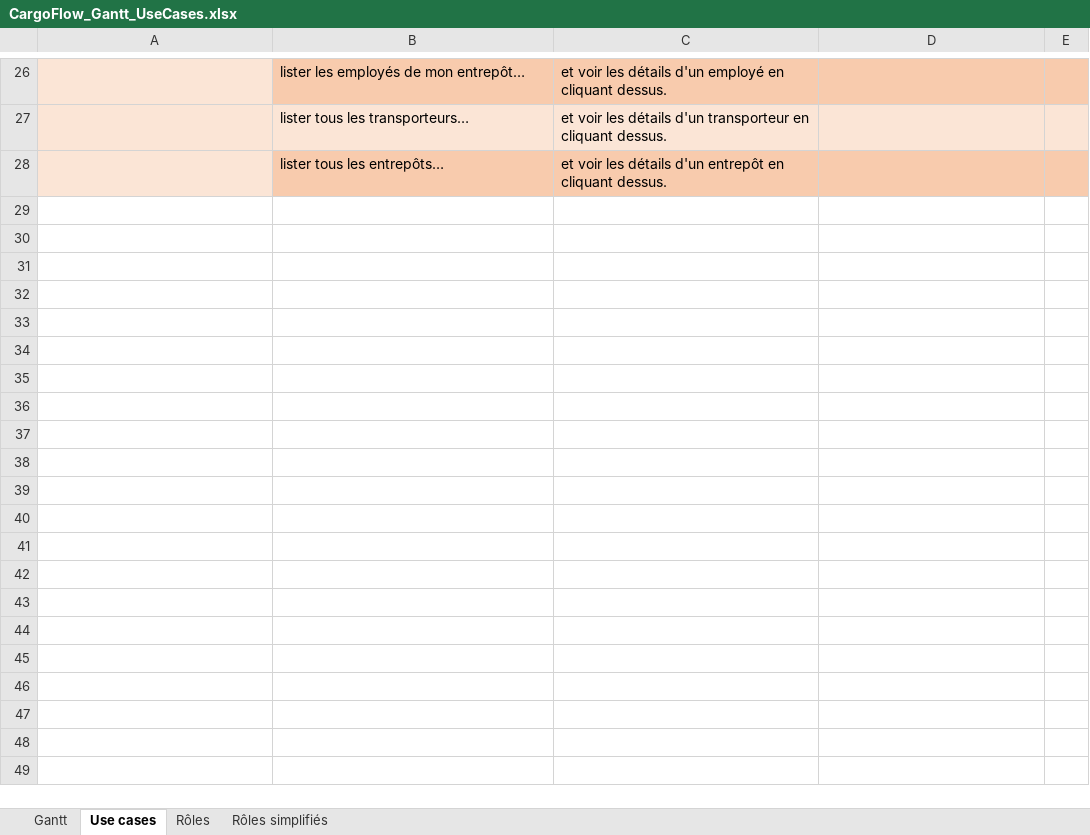
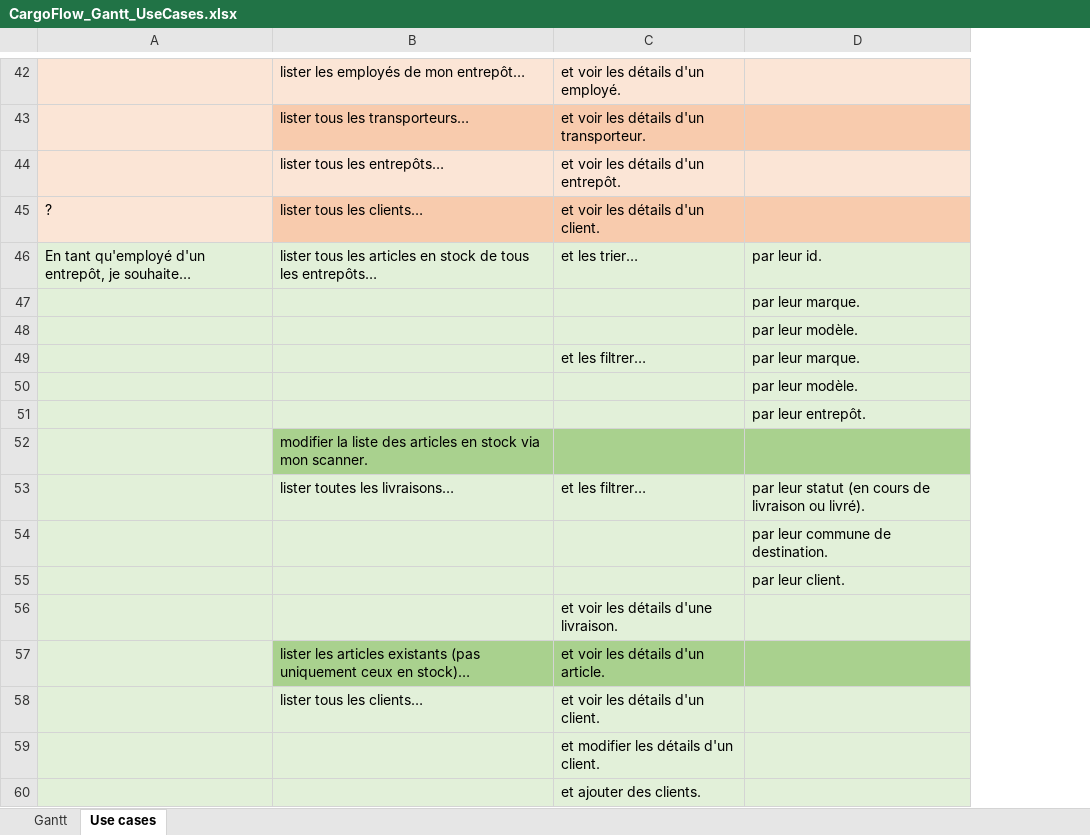
Before and after one commit to AntoineMartet/CargoFlow, an Excel workbook: Documentation/CargoFlow_Gantt_UseCases.xlsx, sheet Use cases, drawn as a sheet; only a part is shown, gaps mark what is left out; values as stored, in another font and other column widths than the file's, no borders; removed rows and columns are numbered as before the commit, all else as after; the diff covers the shown part only; the diff names each change by its address in the sheet, - before the commit and + after, or states it on an @@ line.

Commit message:
Finished use cases, deleted roles tables in Excel file

```diff
--- a/Documentation/CargoFlow_Gantt_UseCases.xlsx (sheet Use cases)
+++ b/Documentation/CargoFlow_Gantt_UseCases.xlsx (sheet Use cases)
-sheet tab: Rôles
-sheet tab: Rôles simplifiés
-column C, rows 26-28: et voir les détails d'un employé en cliquant dessus. | et voir les détails d'un transporteur en cliquant dessus. | et voir les détails d'un entrepôt en cliquant dessus.
+column C, rows 42-44: et voir les détails d'un employé. | et voir les détails d'un transporteur. | et voir les détails d'un entrepôt.
-column E, empty
-B42 fill: #F8CBAD
+B42 fill: #FBE5D6
-D42 fill: #F8CBAD
+D42 fill: #FBE5D6
-B43 fill: #FBE5D6
+B43 fill: #F8CBAD
-D43 fill: #FBE5D6
+D43 fill: #F8CBAD
-B44 fill: #F8CBAD
+B44 fill: #FBE5D6
-D44 fill: #F8CBAD
+D44 fill: #FBE5D6
+row 45: ? | lister tous les clients… | et voir les détails d'un client.
+row 46: En tant qu'employé d'un entrepôt, je souhaite… | lister tous les articles en stock de tous les entrepôts… | et les trier… | par leur id.
+row 47:  |  |  | par leur marque.
+row 48:  |  |  | par leur modèle.
+row 49:  |  | et les filtrer… | par leur marque.
+row 50:  |  |  | par leur modèle.
+row 51:  |  |  | par leur entrepôt.
+row 52:  | modifier la liste des articles en stock via mon scanner.
+row 53:  | lister toutes les livraisons… | et les filtrer… | par leur statut (en cours de livraison ou livré).
+row 54:  |  |  | par leur commune de destination.
+row 55:  |  |  | par leur client.
+row 56:  |  | et voir les détails d'une livraison.
+row 57:  | lister les articles existants (pas uniquement ceux en stock)… | et voir les détails d'un article.
+row 58:  | lister tous les clients… | et voir les détails d'un client.
+row 59:  |  | et modifier les détails d'un client.
+row 60:  |  | et ajouter des clients.
```
Also changed, not shown: 23 added rows, 7 removed rows, 10 moved rows, 3 edited cells and cell formats elsewhere in this sheet.
